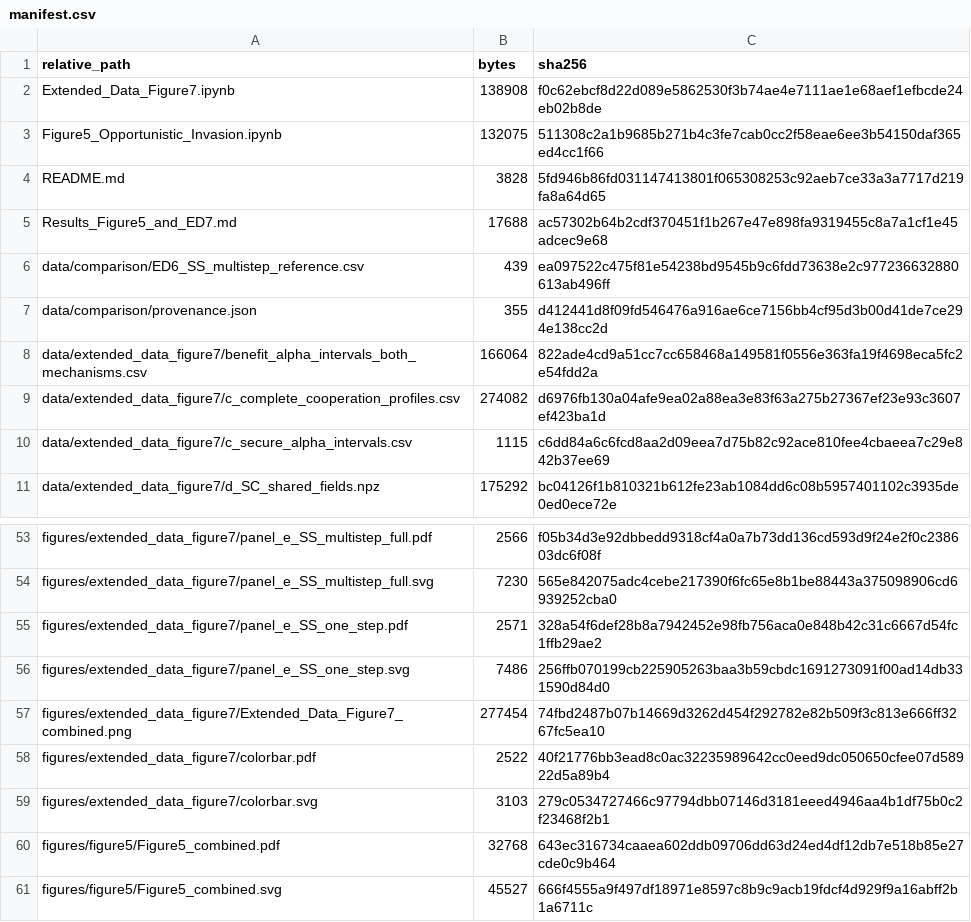
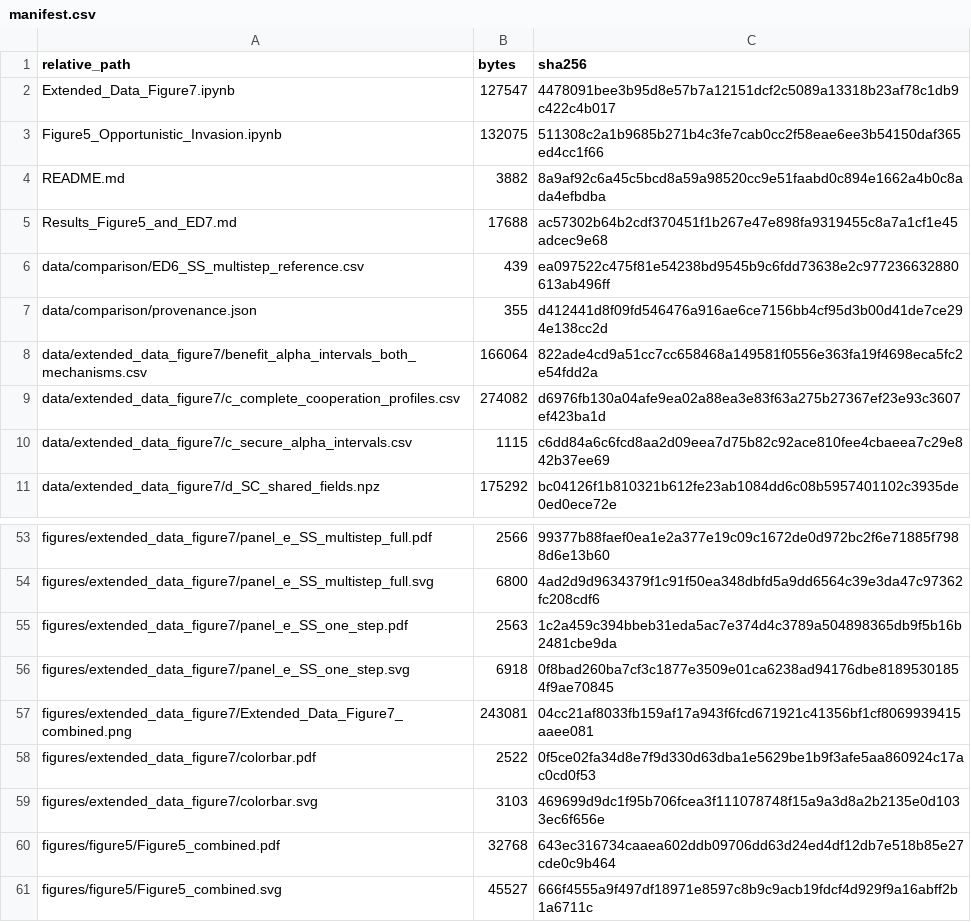
Before and after one commit to JoeWynn7/IR_paper, a CSV file: verified/figure5_ed7/manifest.csv, drawn as a sheet; only a part is shown, gaps mark what is left out; the diff covers the shown part only; the diff names each change by its address in the sheet, - before the commit and + after, or states it on an @@ line.

```diff
--- a/verified/figure5_ed7/manifest.csv
+++ b/verified/figure5_ed7/manifest.csv
-B2 (bytes): 138908
+B2 (bytes): 127547
-C2 (sha256): f0c62ebcf8d22d089e5862530f3b74ae4e7111ae1e68aef1efbcde24eb02b8de
+C2 (sha256): 4478091bee3b95d8e57b7a12151dcf2c5089a13318b23af78c1db9c422c4b017
-B4 (bytes): 3828
+B4 (bytes): 3882
-C4 (sha256): 5fd946b86fd031147413801f065308253c92aeb7ce33a3a7717d219fa8a64d65
+C4 (sha256): 8a9af92c6a45c5bcd8a59a98520cc9e51faabd0c894e1662a4b0c8ada4efbdba
-C53 (sha256): f05b34d3e92dbbedd9318cf4a0a7b73dd136cd593d9f24e2f0c238603dc6f08f
+C53 (sha256): 99377b88faef0ea1e2a377e19c09c1672de0d972bc2f6e71885f7988d6e13b60
-B54 (bytes): 7230
+B54 (bytes): 6800
-C54 (sha256): 565e842075adc4cebe217390f6fc65e8b1be88443a375098906cd6939252cba0
+C54 (sha256): 4ad2d9d9634379f1c91f50ea348dbfd5a9dd6564c39e3da47c97362fc208cdf6
-B55 (bytes): 2571
+B55 (bytes): 2563
-C55 (sha256): 328a54f6def28b8a7942452e98fb756aca0e848b42c31c6667d54fc1ffb29ae2
+C55 (sha256): 1c2a459c394bbeb31eda5ac7e374d4c3789a504898365db9f5b16b2481cbe9da
-B56 (bytes): 7486
+B56 (bytes): 6918
-C56 (sha256): 256ffb070199cb225905263baa3b59cbdc1691273091f00ad14db331590d84d0
+C56 (sha256): 0f8bad260ba7cf3c1877e3509e01ca6238ad94176dbe81895301854f9ae70845
-B57 (bytes): 277454
+B57 (bytes): 243081
-C57 (sha256): 74fbd2487b07b14669d3262d454f292782e82b509f3c813e666ff3267fc5ea10
+C57 (sha256): 04cc21af8033fb159af17a943f6fcd671921c41356bf1cf8069939415aaee081
-C58 (sha256): 40f21776bb3ead8c0ac32235989642cc0eed9dc050650cfee07d58922d5a89b4
+C58 (sha256): 0f5ce02fa34d8e7f9d330d63dba1e5629be1b9f3afe5aa860924c17ac0cd0f53
-C59 (sha256): 279c0534727466c97794dbb07146d3181eeed4946aa4b1df75b0c2f23468f2b1
+C59 (sha256): 469699d9dc1f95b706fcea3f111078748f15a9a3d8a2b2135e0d1033ec6f656e
```
Also changed, not shown: 32 edited cells elsewhere in this file, verified/MANIFEST.csv, 25 other files.
